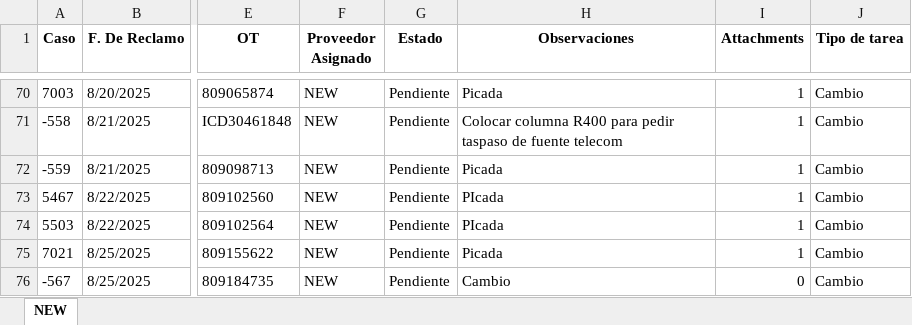
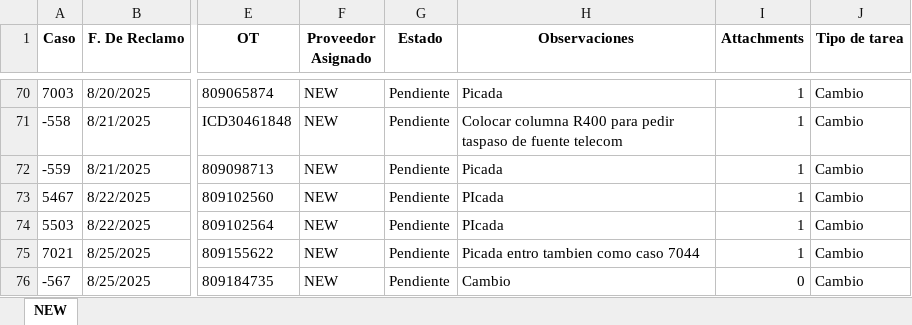
Before and after one commit to gestiondereclamosteco/new, an Excel workbook: mapa_interactivo_NEW.xlsx, sheet NEW, drawn as a sheet; only a part is shown, gaps mark what is left out; values as stored, in another font and other column widths than the file's, no borders; the diff names each change by its address in the sheet, - before the commit and + after, or states it on an @@ line.

Commit message:
🔄 Actualización automática del mapa (2025-08-26 15:13:38)

```diff
--- a/mapa_interactivo_NEW.xlsx (sheet NEW)
+++ b/mapa_interactivo_NEW.xlsx (sheet NEW)
-H75 (Observaciones): Picada
+H75 (Observaciones): Picada entro tambien como caso 7044
```
Also changed, not shown: 1 other file.
